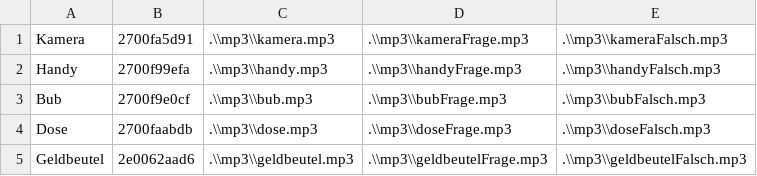
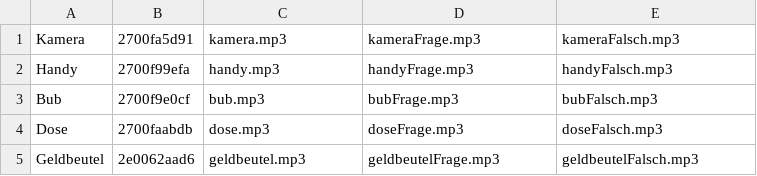
Before and after one commit to htl-leonding/2016_3CHIF_L3SS, a CSV file: LESS/toys.csv, drawn as a sheet.

```diff
--- a/LESS/toys.csv
+++ b/LESS/toys.csv
@@ -1,5 +1,5 @@
-Kamera,2700fa5d91,.\\mp3\\kamera.mp3,.\\mp3\\kameraFrage.mp3,.\\mp3\\kameraFalsch.mp3
-Handy,2700f99efa,.\\mp3\\handy.mp3,.\\mp3\\handyFrage.mp3,.\\mp3\\handyFalsch.mp3
-Bub,2700f9e0cf,.\\mp3\\bub.mp3,.\\mp3\\bubFrage.mp3,.\\mp3\\bubFalsch.mp3
-Dose,2700faabdb,.\\mp3\\dose.mp3,.\\mp3\\doseFrage.mp3,.\\mp3\\doseFalsch.mp3
-Geldbeutel,2e0062aad6,.\\mp3\\geldbeutel.mp3,.\\mp3\\geldbeutelFrage.mp3,.\\mp3\\geldbeutelFalsch.mp3
+Kamera,2700fa5d91,kamera.mp3,kameraFrage.mp3,kameraFalsch.mp3
+Handy,2700f99efa,handy.mp3,handyFrage.mp3,handyFalsch.mp3
+Bub,2700f9e0cf,bub.mp3,bubFrage.mp3,bubFalsch.mp3
+Dose,2700faabdb,dose.mp3,doseFrage.mp3,doseFalsch.mp3
+Geldbeutel,2e0062aad6,geldbeutel.mp3,geldbeutelFrage.mp3,geldbeutelFalsch.mp3
```
Also changed, not shown: 12 other files.
